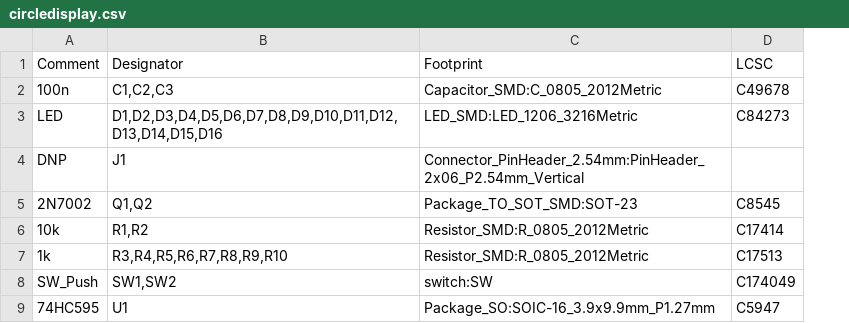
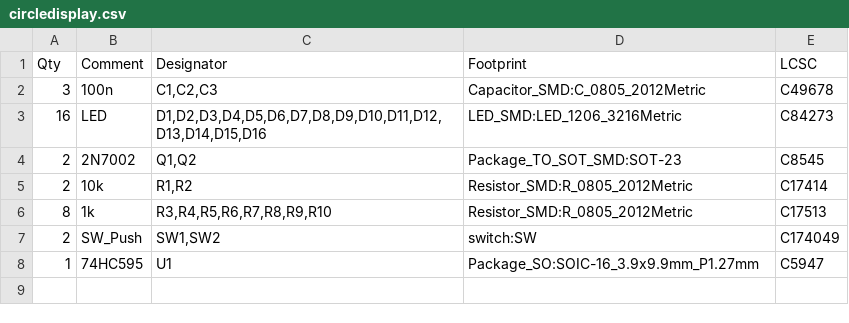
Before and after one commit to pimdegroot/circledisplay, a CSV file: hardware/gerbers/circledisplay.csv, drawn as a sheet; removed rows and columns are numbered as before the commit, all else as after; the diff names each change by its address in the sheet, - before the commit and + after, or states it on an @@ line.

Commit message:
Add quantity column to BOM

```diff
--- a/hardware/gerbers/circledisplay.csv
+++ b/hardware/gerbers/circledisplay.csv
+column A (Qty), rows 2-8: 3 | 16 | 2 | 2 | 8 | 2 | 1
-row 4: DNP | J1 | Connector_PinHeader_2.54mm:PinHeader_2x06_P2.54mm_Vertical
```
